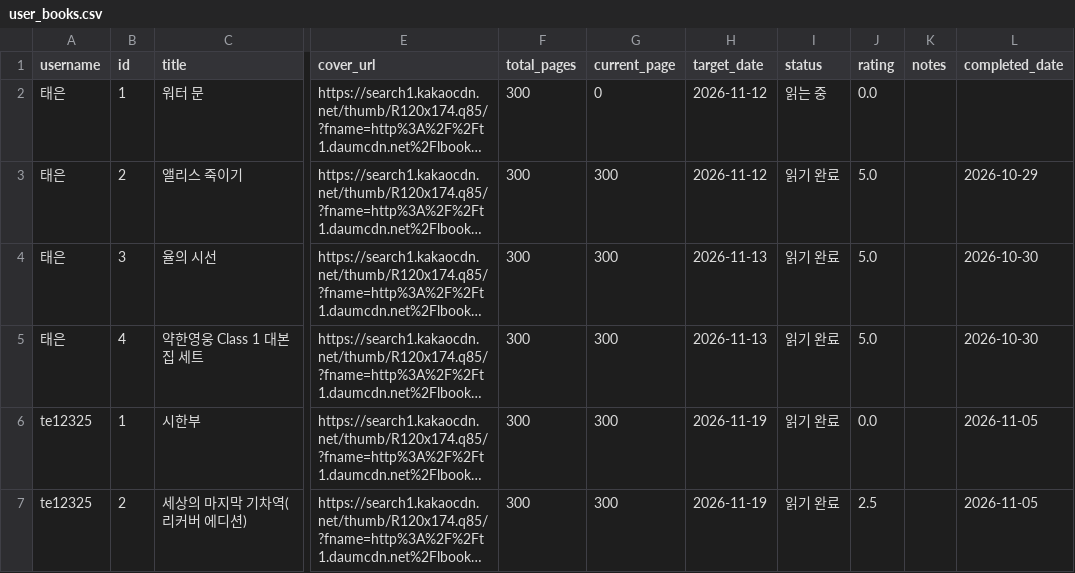
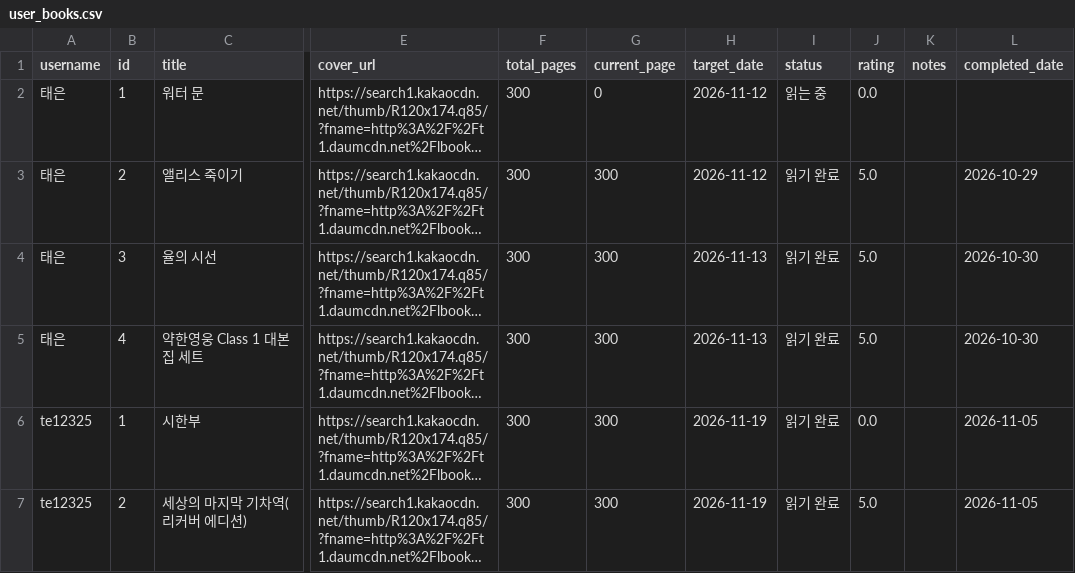
Before and after one commit to te12325/webprogram, a CSV file: user_books.csv, drawn as a sheet; only a part is shown, gaps mark what is left out; long unchanged cells end in …; the diff names each change by its address in the sheet, - before the commit and + after, or states it on an @@ line.

Commit message:
Update books for te12325

```diff
--- a/user_books.csv
+++ b/user_books.csv
-J7 (rating): 2.5
+J7 (rating): 5.0
```
